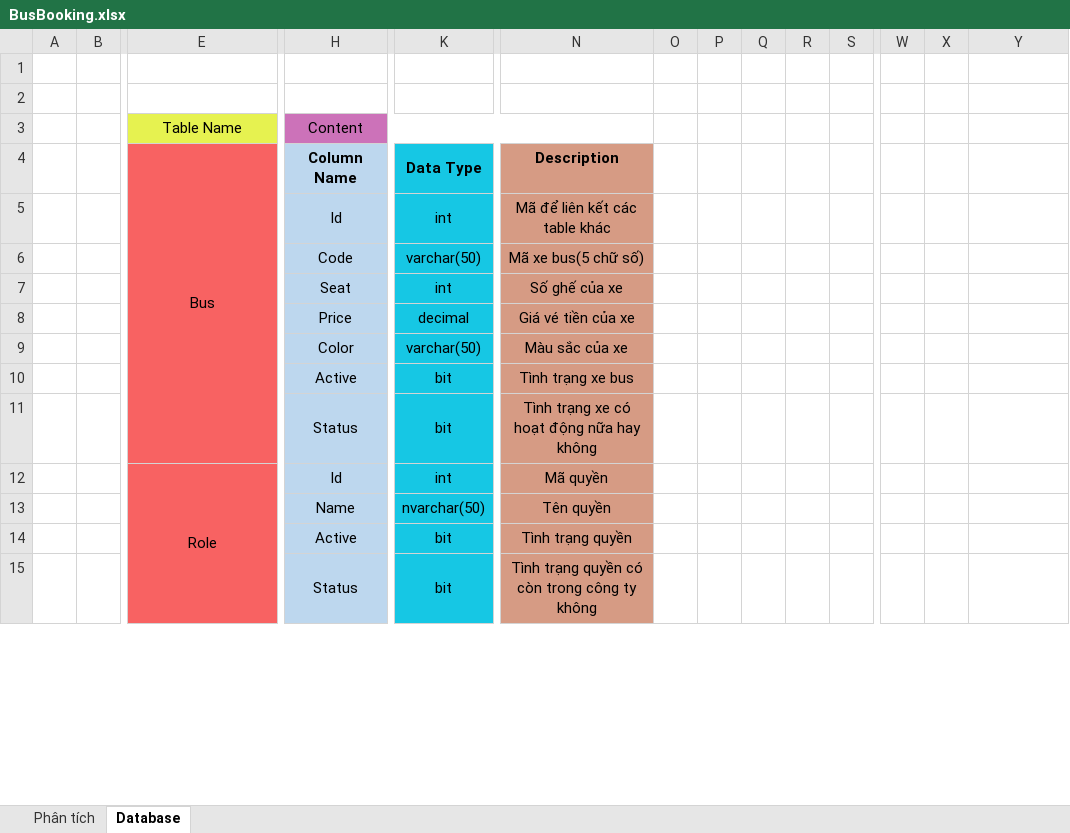
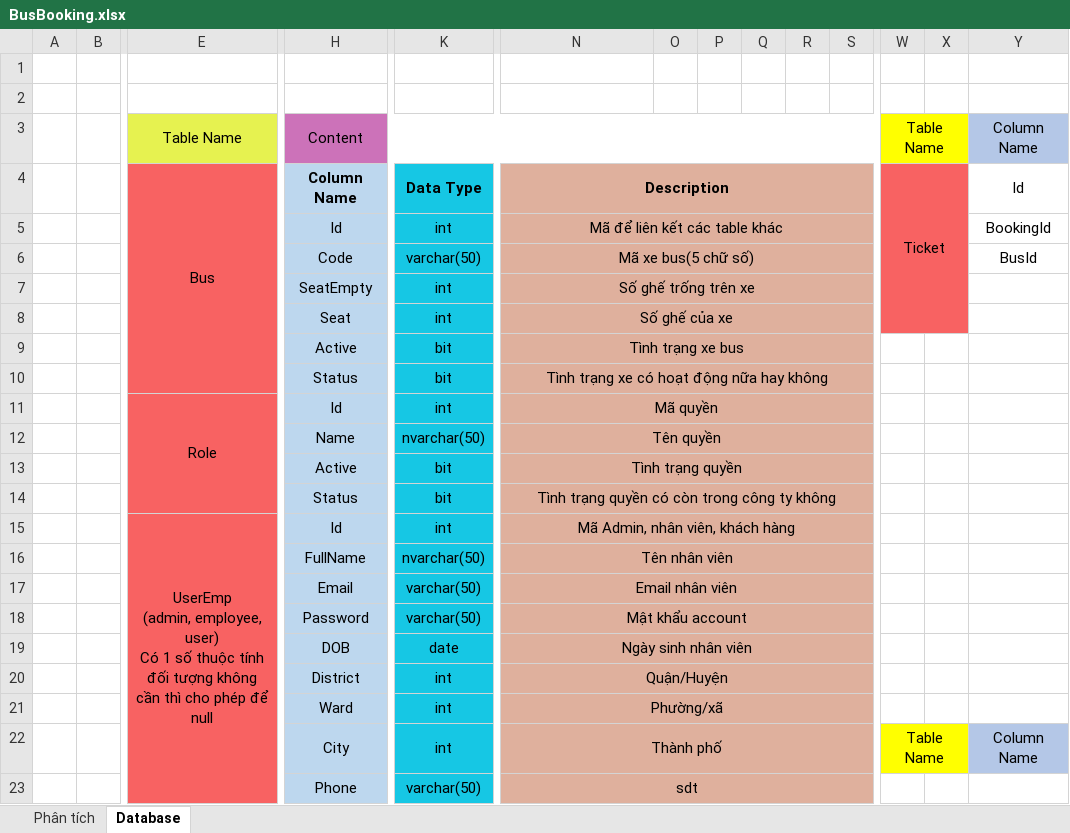
Before and after one commit to lengoctus/BusBooking_Project, an Excel workbook: Documents/BusBooking.xlsx, sheet Database, drawn as a sheet; only a part is shown, gaps mark what is left out; values as stored, in another font and other column widths than the file's, no borders; removed rows and columns are numbered as before the commit, all else as after; rows hold the shown columns only; ↵ is a line break in a cell; the diff covers the shown part only; the diff names each change by its address in the sheet, - before the commit and + after, or states it on an @@ line.

```diff
--- a/Documents/BusBooking.xlsx (sheet Database)
+++ b/Documents/BusBooking.xlsx (sheet Database)
-row 3:  |  | Table Name | Content
-row 4:  |  | Bus | Column Name | Data Type | Description
-row 5:  |  |  | Id | int | Mã để liên kết các table khác
-row 6:  |  |  | Code | varchar(50) | Mã xe bus(5 chữ số)
+row 3:  |  | Table Name | Content |  |  |  |  |  |  |  | Table Name |  | Column Name
+row 4:  |  | Bus | Column Name | Data Type | Description |  |  |  |  |  | Ticket |  | Id
+row 5:  |  |  | Id | int | Mã để liên kết các table khác |  |  |  |  |  |  |  | BookingId
+row 6:  |  |  | Code | varchar(50) | Mã xe bus(5 chữ số) |  |  |  |  |  |  |  | BusId
+row 7:  |  |  | SeatEmpty | int | Số ghế trống trên xe
-N8 fill: #D69B84
+N8 fill: #DFB09D
+N8:S8 merged
-O8:S8 fill: none
+O8:S8 fill: #DFB09D
-W8:X8 fill: none
+W8:X8 fill: #F86262
-row 8:  |  |  | Price | decimal | Giá vé tiền của xe
-row 9:  |  |  | Color | varchar(50) | Màu sắc của xe
-N9:N14 fill: #D69B84
+N9:N14 fill: #DFB09D
+N9:S9 merged
-O9:S14 fill: none
+O9:S14 fill: #DFB09D
+N10:S10 merged
+N11:S11 merged
+N12:S12 merged
+N13:S13 merged
+N14:S14 merged
+row 15:  |  | UserEmp ↵ (admin, employee, user) ↵ Có 1 số thuộc tính đối tượng không cần thì cho phép để null | Id | int | Mã Admin, nhân viên, khách hàng
+row 16:  |  |  | FullName | nvarchar(50) | Tên nhân viên
+row 17:  |  |  | Email | varchar(50) | Email nhân viên
+row 18:  |  |  | Password | varchar(50) | Mật khẩu account
+row 19:  |  |  | DOB | date | Ngày sinh nhân viên
+row 20:  |  |  | District | int | Quận/Huyện
+row 21:  |  |  | Ward | int | Phường/xã
+row 22:  |  |  | City | int | Thành phố |  |  |  |  |  | Table Name |  | Column Name
+row 23:  |  |  | Phone | varchar(50) | sdt
```
Also changed, not shown: 27 added rows, 1 edited cell, cell formats and merged cells elsewhere in this sheet, sheet Phân tích.
